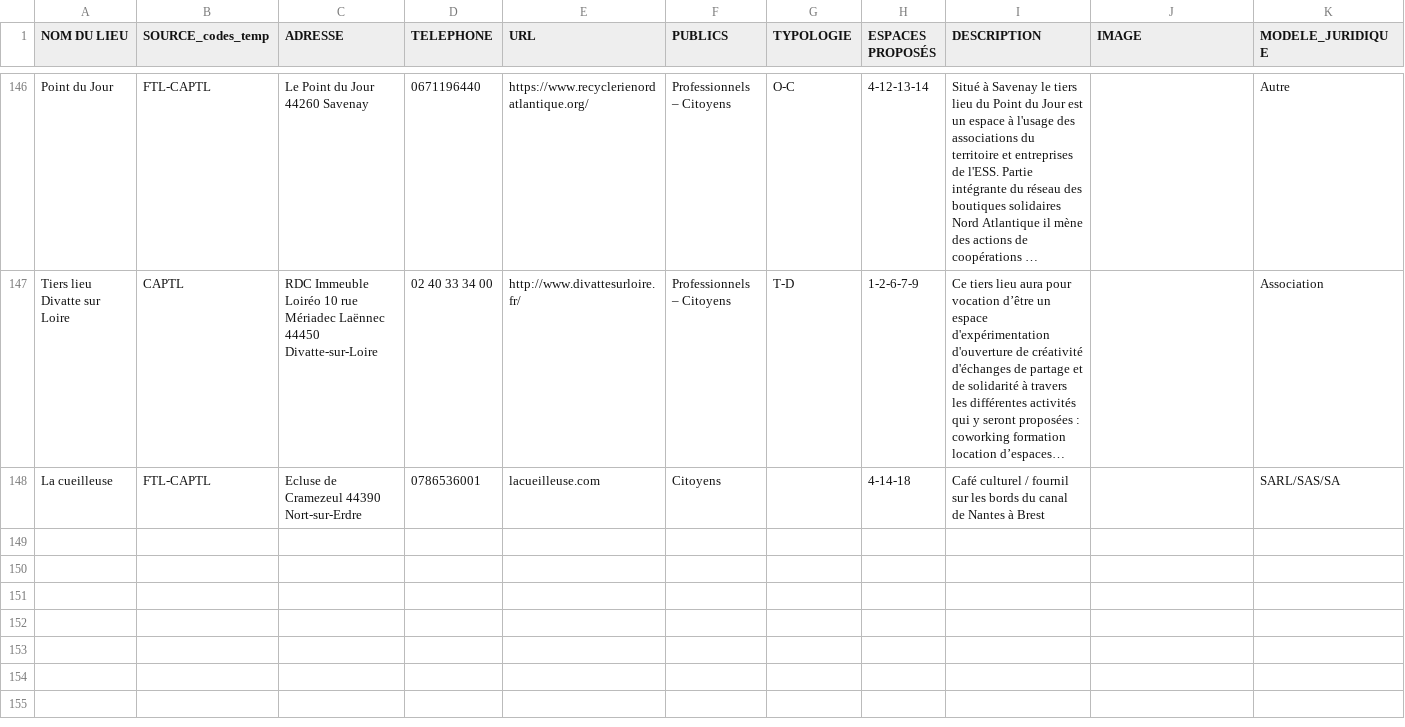
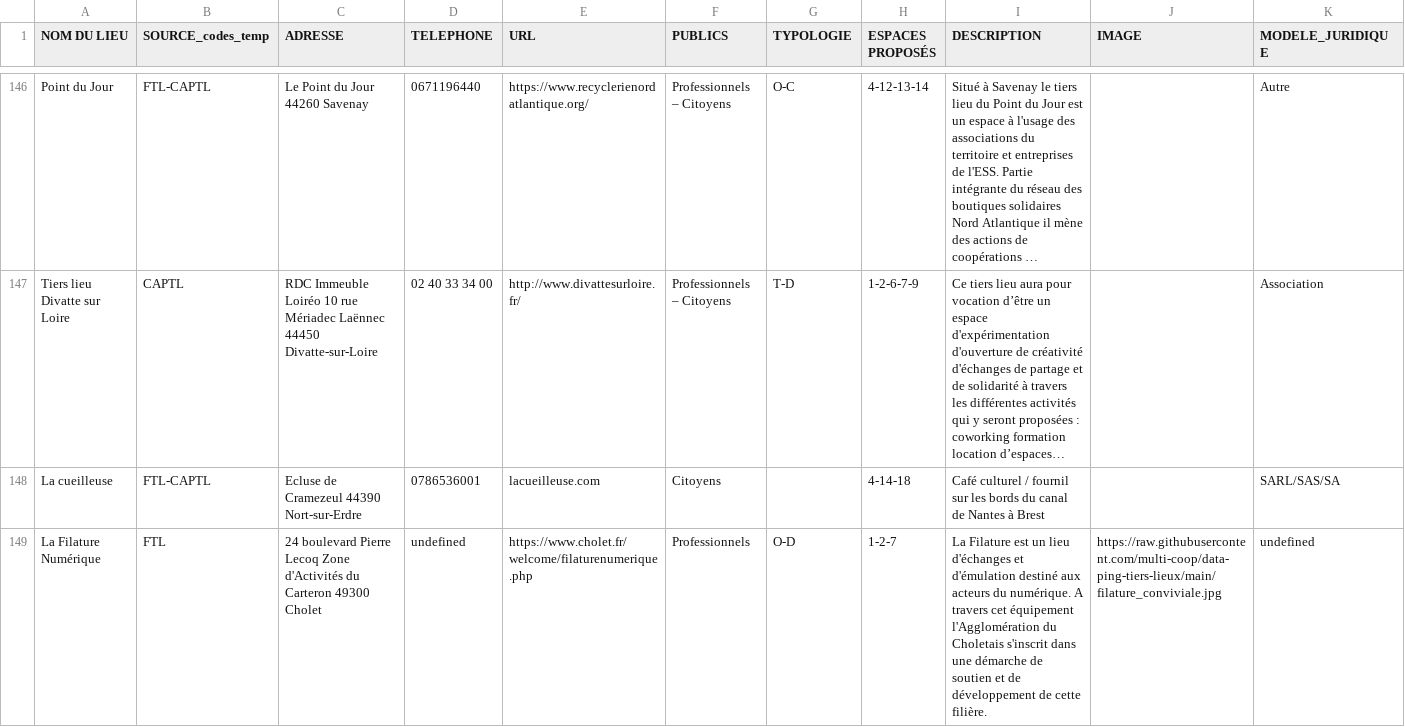
Before and after one commit to multi-coop/data-ping, a CSV file: csv/geocoding/Ping-tiers-lieux-dataset-geocoded.csv, drawn as a sheet; only a part is shown, gaps mark what is left out; long unchanged cells end in …; rows hold the shown columns only; the diff names each change by its address in the sheet, - before the commit and + after, or states it on an @@ line.

Commit message:
Commit on branch 'datami-2024-01-09-ping-tiers-lieux-dataset-geocoded-csv-4cafa754-60a0-4aff-99eb-fa75e3bf1778' Date: 1/9/2024 Time: 1:47:43 PM ----
Contribution from:

User name : Meven
Email : meven@pingbase.net

```diff
--- a/csv/geocoding/Ping-tiers-lieux-dataset-geocoded.csv
+++ b/csv/geocoding/Ping-tiers-lieux-dataset-geocoded.csv
+row 149: La Filature Numérique | FTL | 24 boulevard Pierre Lecoq Zone d'Activités du Carteron 49300 Cholet | undefined | https://www.cholet.fr/welcome/filaturenumerique.php | Professionnels | O-D | 1-2-7 | La Filature est un lieu d'échanges et d'émulation destiné aux acteurs du numérique. A travers cet équipement l'Agglomération du Choletais s'inscrit dans une démarche de soutien et de développement de cette filière. | https://raw.githubusercontent.com/multi-coop/data-ping-tiers-lieux/main/filature_conviviale.jpg | undefined
```
